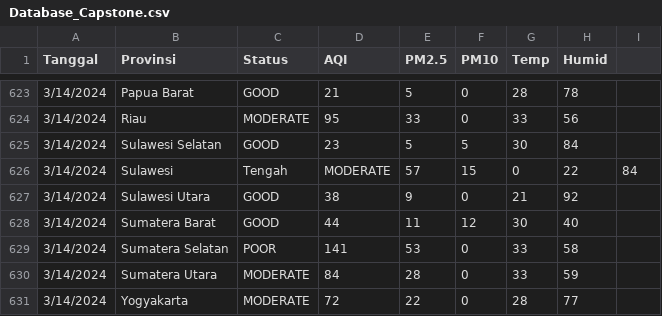
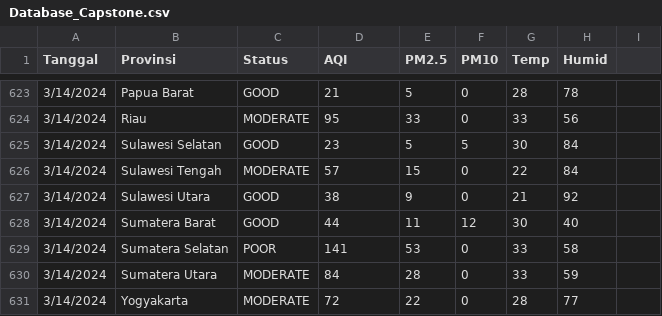
Before and after one commit to FHardian12/AQI_Dashboard, a CSV file: Database_Capstone.csv, drawn as a sheet; only a part is shown, gaps mark what is left out; removed rows and columns are numbered as before the commit, all else as after; the diff names each change by its address in the sheet, - before the commit and + after, or states it on an @@ line.

Commit message:
Database_Capstone.csv

```diff
--- a/Database_Capstone.csv
+++ b/Database_Capstone.csv
-row 626: 3/14/2024 | Sulawesi | Tengah | MODERATE | 57 | 15 | 0 | 22 | 84
+row 626: 3/14/2024 | Sulawesi Tengah | MODERATE | 57 | 15 | 0 | 22 | 84
```
